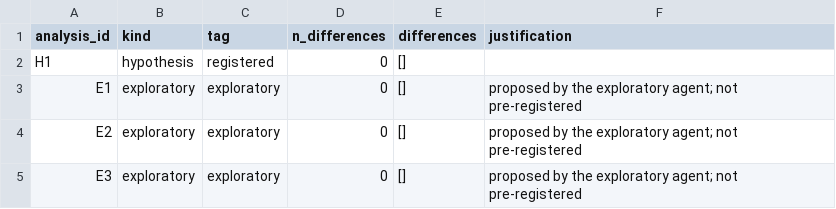
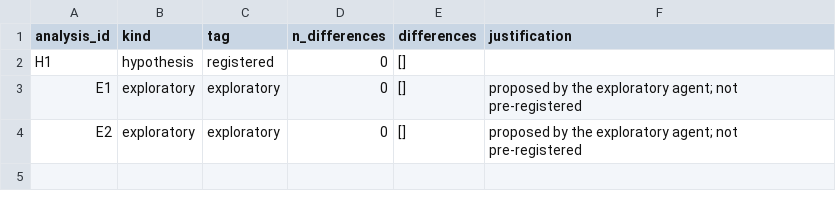
Before and after one commit to yrvelez/scientific-trust-messages, a CSV file: results/analysis_tags.csv, drawn as a sheet.

```diff
--- a/results/analysis_tags.csv
+++ b/results/analysis_tags.csv
@@ -4,2 +4 @@ E1,exploratory,exploratory,0,[],proposed by the exploratory agent; not pre-regis
 E2,exploratory,exploratory,0,[],proposed by the exploratory agent; not pre-registered
-E3,exploratory,exploratory,0,[],proposed by the exploratory agent; not pre-registered
```
Also changed, not shown: results/H1_arms.csv, 40 other files.
